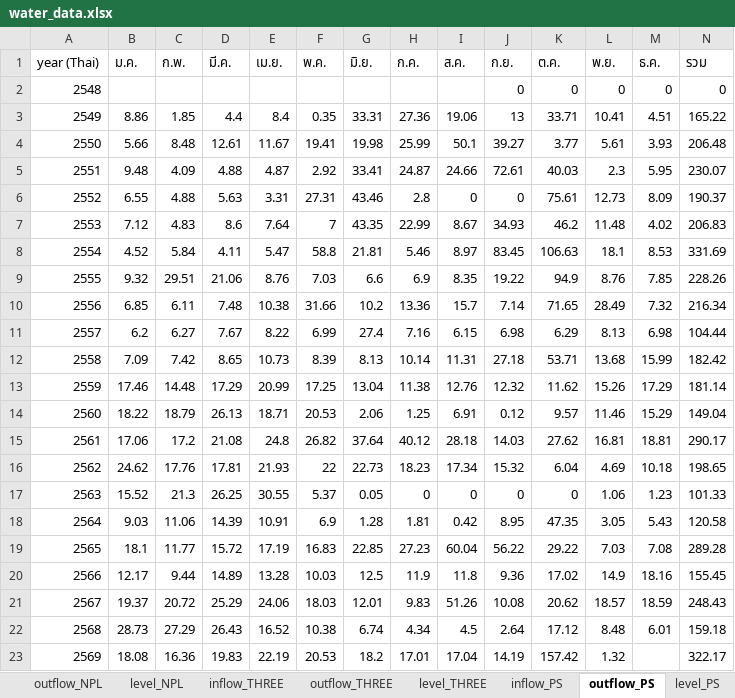
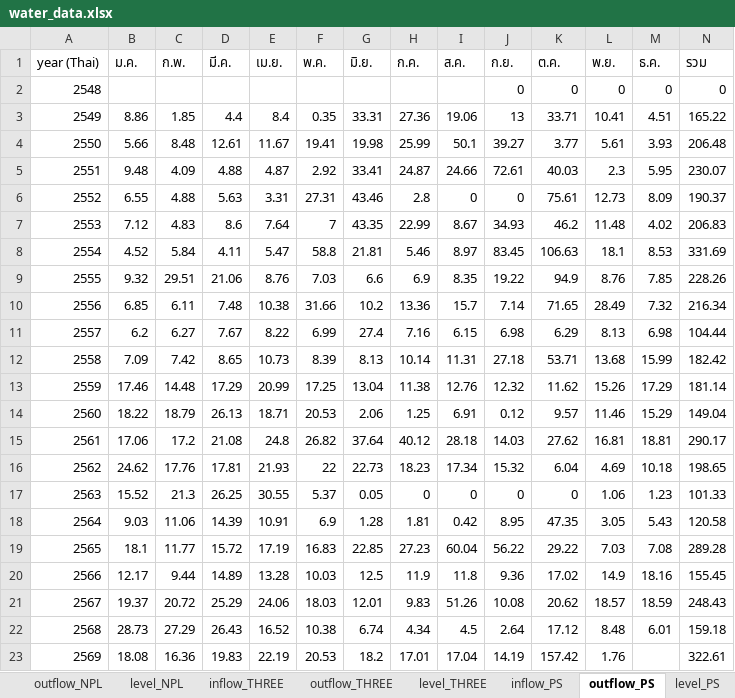
Before and after one commit to pabank10-png/water-dashboard, an Excel workbook: water_data.xlsx, sheet outflow_PS, drawn as a sheet; values as stored, in another font and other column widths than the file's, no borders; the diff names each change by its address in the sheet, - before the commit and + after, or states it on an @@ line.

```diff
--- a/water_data.xlsx (sheet outflow_PS)
+++ b/water_data.xlsx (sheet outflow_PS)
-L23 (พ.ย.): 1.32
+L23 (พ.ย.): 1.76
-N23 (รวม): 322.17
+N23 (รวม): 322.61
```
Also changed, not shown: sheet inflow_PS, sheet master, 2 other files.
